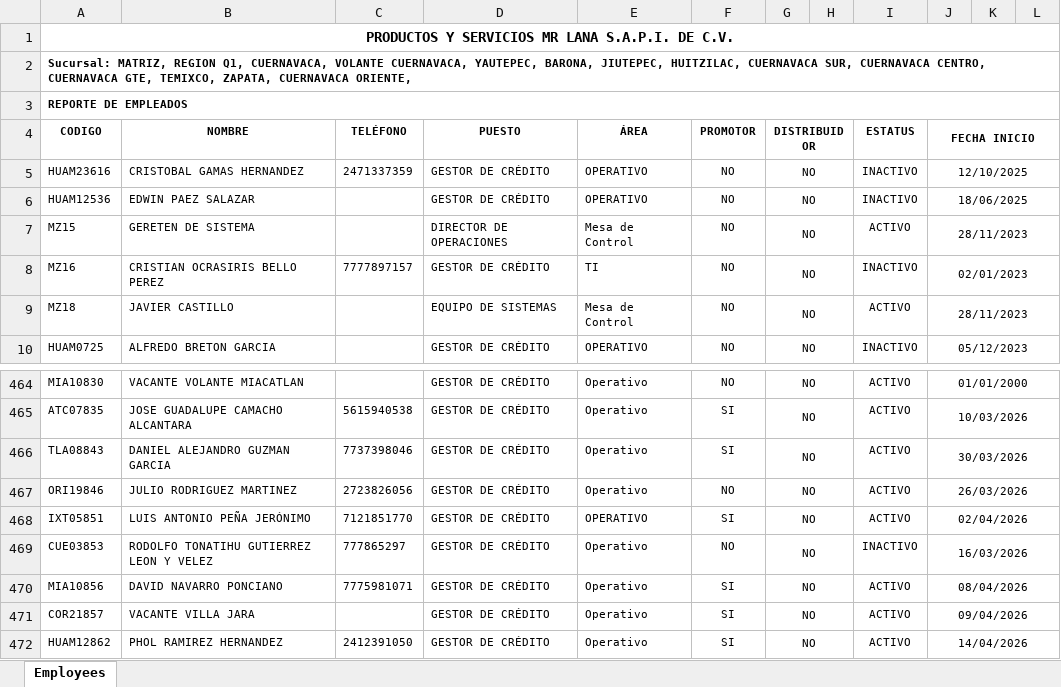
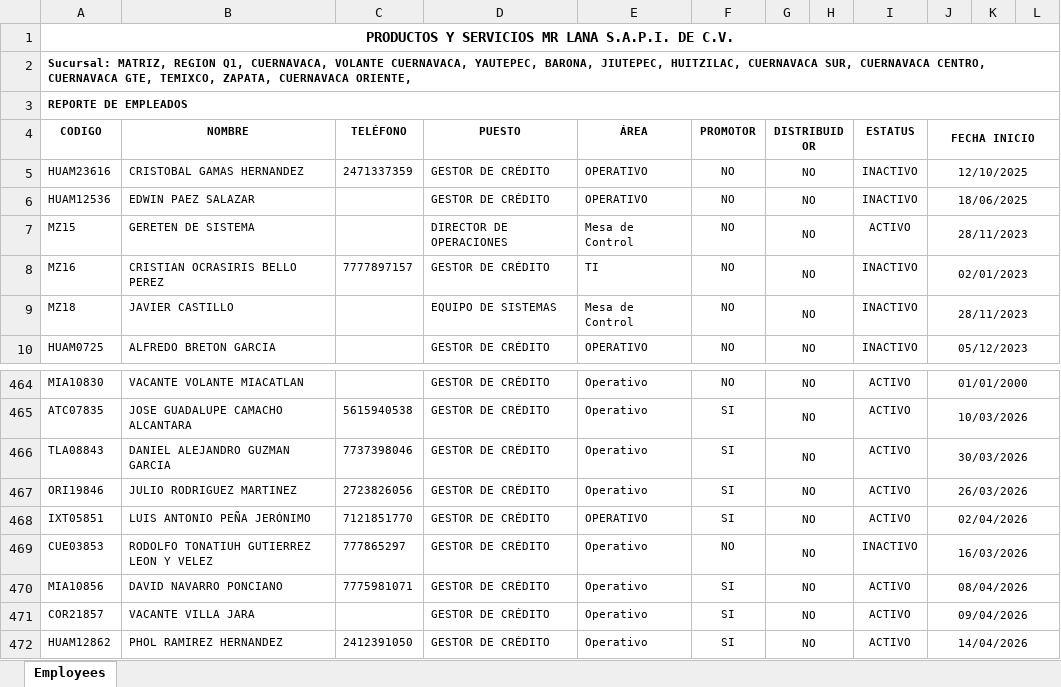
Before and after one commit to JesusA2004/Reportes, an Excel workbook: documentosEjemplo/Reporte de empleados.xlsx, sheet Employees, drawn as a sheet; only a part is shown, gaps mark what is left out; values as stored, in another font and other column widths than the file's, no borders; charts and pictures not drawn; the diff covers the shown part only; the diff names each change by its address in the sheet, - before the commit and + after, or states it on an @@ line.

```diff
--- a/documentosEjemplo/Reporte de empleados.xlsx (sheet Employees)
+++ b/documentosEjemplo/Reporte de empleados.xlsx (sheet Employees)
-I9 (ESTATUS): ACTIVO
+I9 (ESTATUS): INACTIVO
-F467 (PROMOTOR): NO
+F467 (PROMOTOR): SI
-B469 (NOMBRE): RODOLFO TONATIHU GUTIERREZ LEON Y VELEZ
+B469 (NOMBRE): RODOLFO TONATIUH GUTIERREZ LEON Y VELEZ
```
Also changed, not shown: 6 added rows and 14 edited cells elsewhere in this sheet, documentosEjemplo/Gastos ERP.xlsx, documentosEjemplo/Gastos.xlsx, 27 other files.
